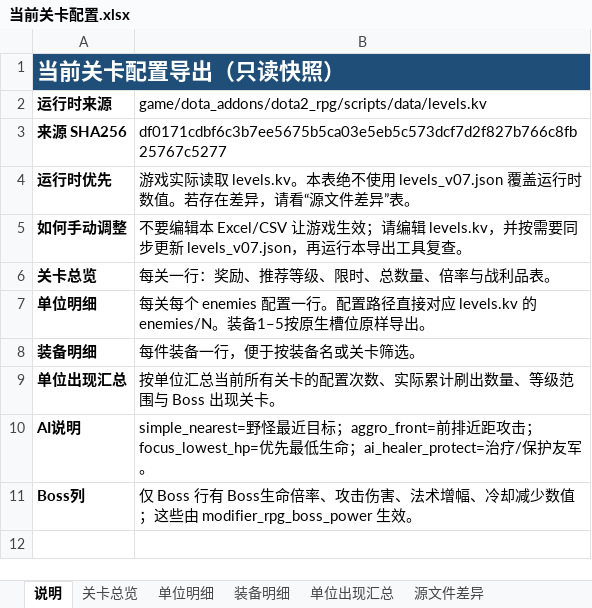
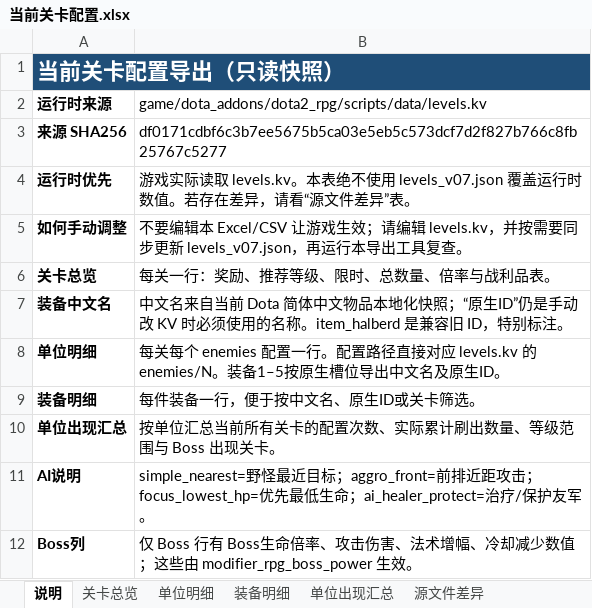
Before and after one commit to harjeb/dota2_rpg, an Excel workbook: exports/level_configuration_current/当前关卡配置.xlsx, sheet 说明, drawn as a sheet; values as stored, in another font and other column widths than the file's, no borders; addresses are those after the commit; the diff names each change by its address in the sheet, - before the commit and + after, or states it on an @@ line.

Commit message:
docs: add Chinese item names to level export

```diff
--- a/exports/level_configuration_current/当前关卡配置.xlsx (sheet 说明)
+++ b/exports/level_configuration_current/当前关卡配置.xlsx (sheet 说明)
+row 7: 装备中文名 | 中文名来自当前 Dota 简体中文物品本地化快照；“原生ID”仍是手动改 KV 时必须使用的名称。item_halberd 是兼容旧 ID，特别标注。
-B8: …原生槽位原样导出。
+B8: …原生槽位导出中文名及原生ID。
-B9: 每件装备一行，便于按装备名或关卡筛选。
+B9: 每件装备一行，便于按中文名、原生ID或关卡筛选。
```
Also changed, not shown: sheet 单位明细, sheet 装备明细, 13 other files.
